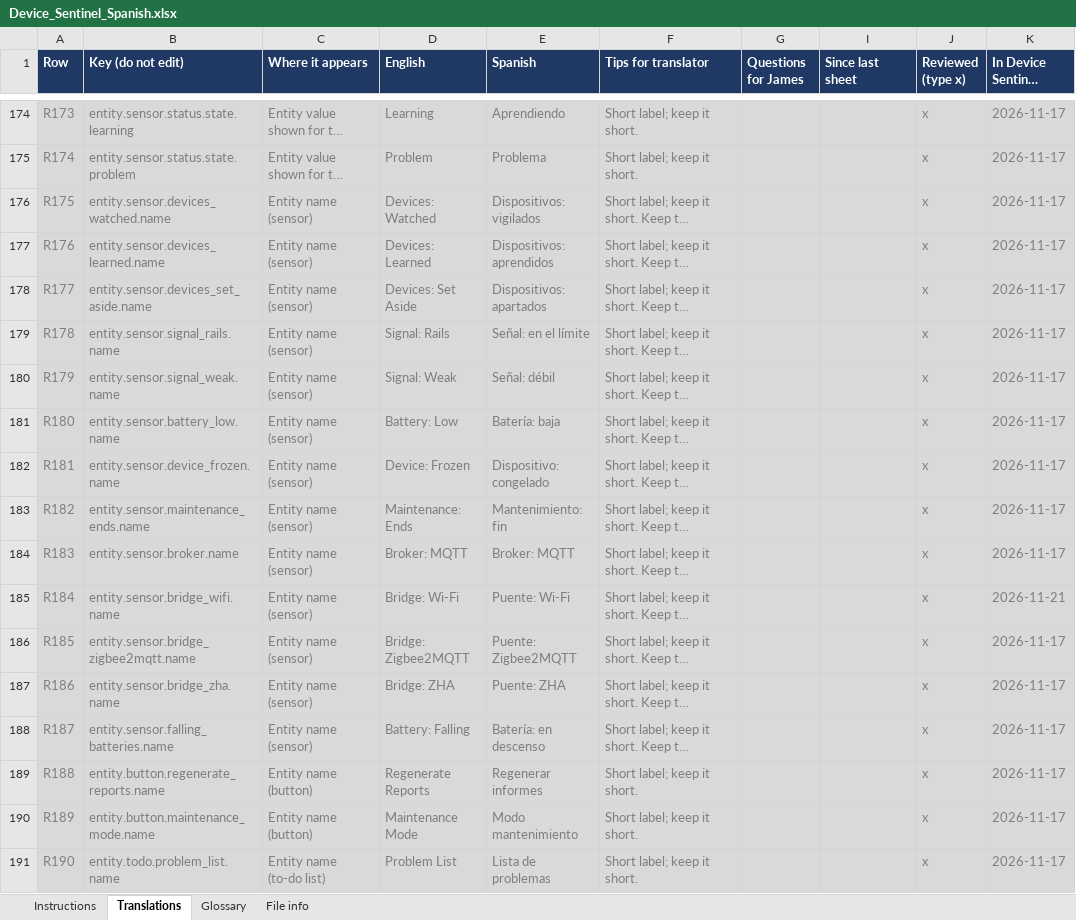
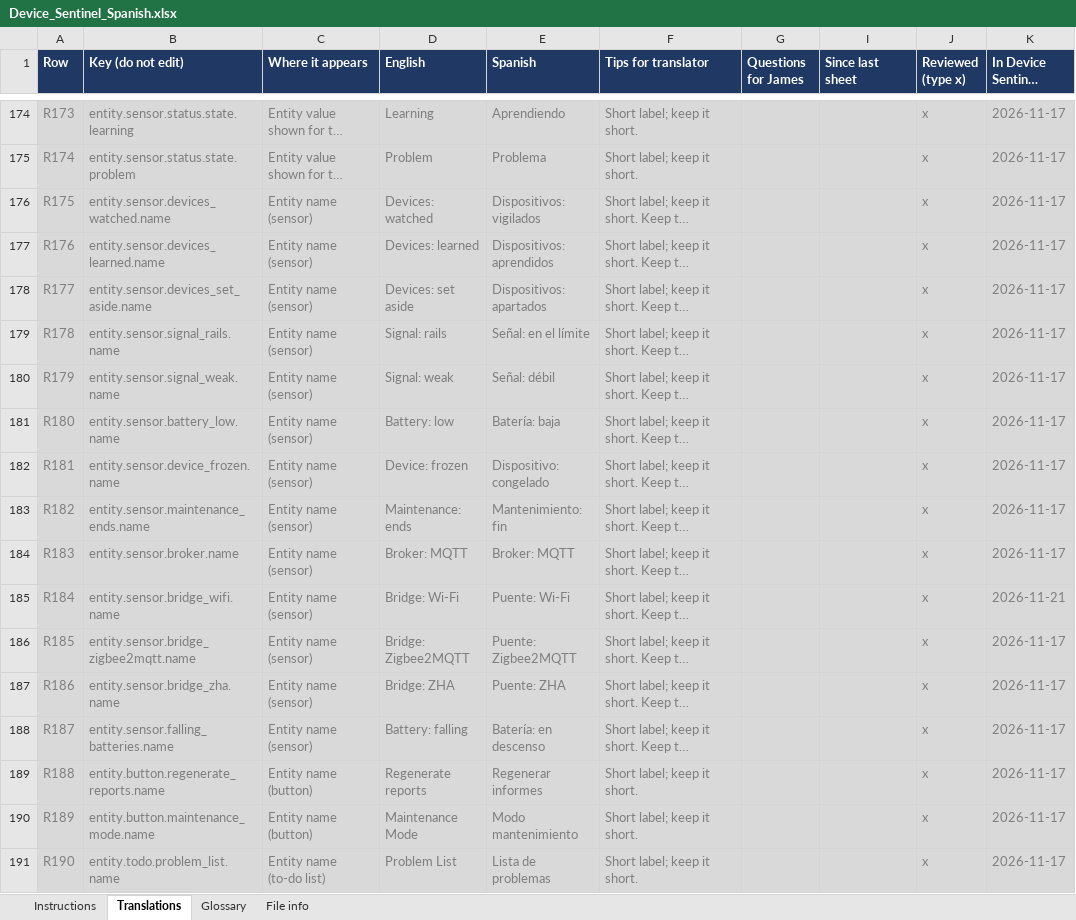
Before and after one commit to TheThinkingHome/device_sentinel, an Excel workbook: docs/translations/Device_Sentinel_Spanish.xlsx, sheet Translations, drawn as a sheet; only a part is shown, gaps mark what is left out; long unchanged cells end in …; values as stored, in another font and other column widths than the file's, no borders; the diff names each change by its address in the sheet, - before the commit and + after, or states it on an @@ line.

```diff
--- a/docs/translations/Device_Sentinel_Spanish.xlsx (sheet Translations)
+++ b/docs/translations/Device_Sentinel_Spanish.xlsx (sheet Translations)
-D176 (English): Devices: Watched
+D176 (English): Devices: watched
-D177 (English): Devices: Learned
+D177 (English): Devices: learned
-D178 (English): Devices: Set Aside
+D178 (English): Devices: set aside
-D179 (English): Signal: Rails
+D179 (English): Signal: rails
-D180 (English): Signal: Weak
+D180 (English): Signal: weak
-D181 (English): Battery: Low
+D181 (English): Battery: low
-D182 (English): Device: Frozen
+D182 (English): Device: frozen
-D183 (English): Maintenance: Ends
+D183 (English): Maintenance: ends
-D188 (English): Battery: Falling
+D188 (English): Battery: falling
-D189 (English): Regenerate Reports
+D189 (English): Regenerate reports
```
Also changed, not shown: sheet File info, sheet Instructions, hidden cells, docs/translations/Device_Sentinel_French.xlsx, docs/translations/Device_Sentinel_Polish.xlsx.
